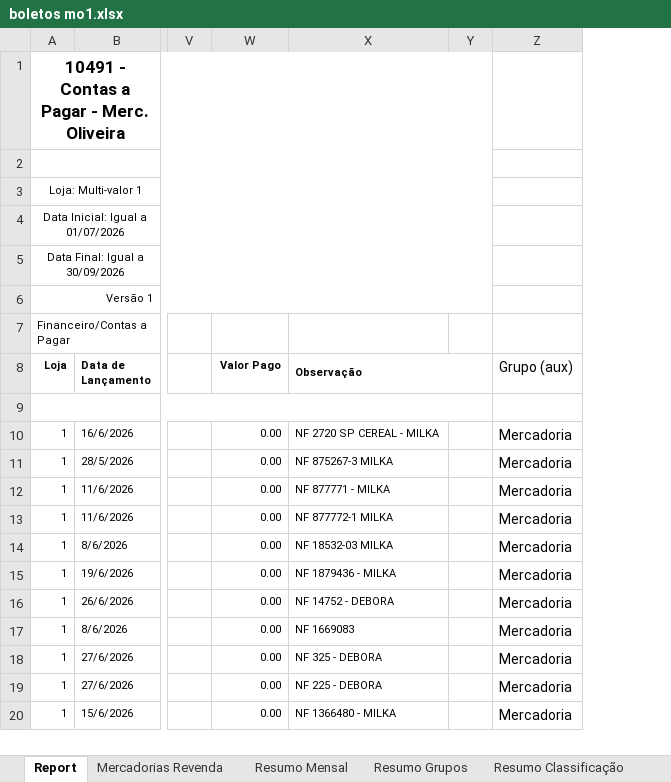
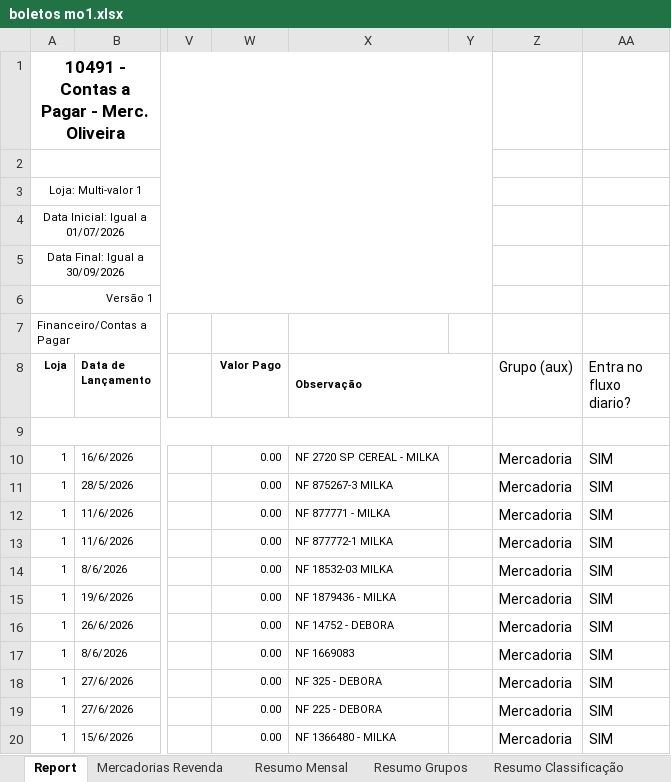
Before and after one commit to neilianesilva2408-collab/boletos---mercadinho, an Excel workbook: boletos mo1.xlsx, sheet Report, drawn as a sheet; only a part is shown, gaps mark what is left out; values as stored, in another font and other column widths than the file's, no borders; the diff names each change by its address in the sheet, - before the commit and + after, or states it on an @@ line.

```diff
--- a/boletos mo1.xlsx (sheet Report)
+++ b/boletos mo1.xlsx (sheet Report)
+column AA (Entra no fluxo diario?), rows 10-20: all SIM
```
Also changed, not shown: sheet Resumo Diário, sheet Resumo Grupos, formulas that keep their value, boletos mo2.xlsx, boletos mo4.xlsx, 1 other file.
